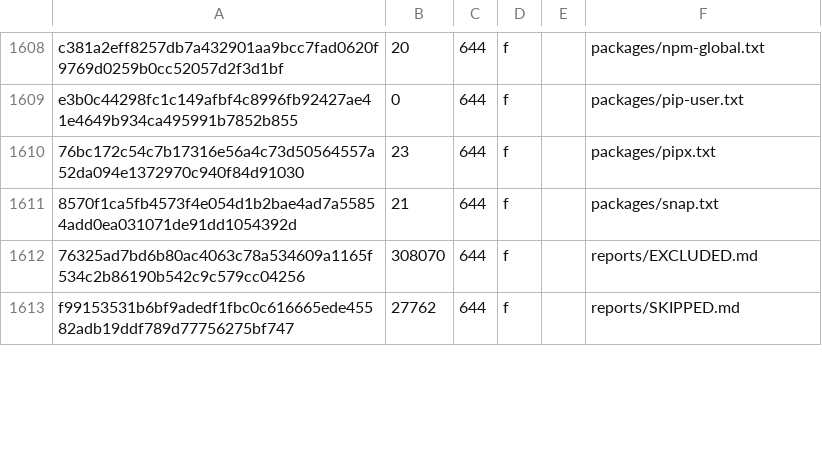
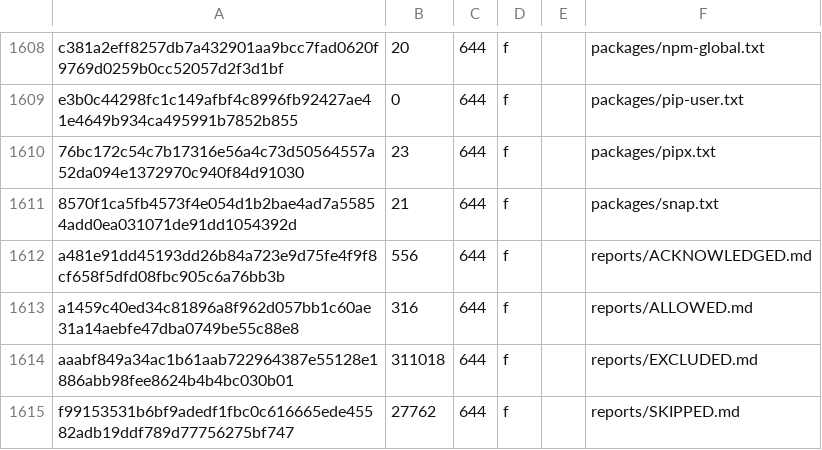
Before and after one commit to longme179/horrible-graveyard-desktop, a TSV file: manifest.tsv, drawn as a sheet; only a part is shown, gaps mark what is left out; the diff covers the shown part only.

```diff
--- a/manifest.tsv
+++ b/manifest.tsv
@@ -1611,3 +1611,5 @@ e3b0c44298fc1c149afbf4c8996fb92427ae41e4649b934ca495991b7852b855	0	644	f		packag
 8570f1ca5fb4573f4e054d1b2bae4ad7a55854add0ea031071de91dd1054392d	21	644	f		packages/snap.txt
-76325ad7bd6b80ac4063c78a534609a1165f534c2b86190b542c9c579cc04256	308070	644	f		reports/EXCLUDED.md
+a481e91dd45193dd26b84a723e9d75fe4f9f8cf658f5dfd08fbc905c6a76bb3b	556	644	f		reports/ACKNOWLEDGED.md
+a1459c40ed34c81896a8f962d057bb1c60ae31a14aebfe47dba0749be55c88e8	316	644	f		reports/ALLOWED.md
+aaabf849a34ac1b61aab722964387e55128e1886abb98fee8624b4b4bc030b01	311018	644	f		reports/EXCLUDED.md
 f99153531b6bf9adedf1fbc0c616665ede45582adb19ddf789d77756275bf747	27762	644	f		reports/SKIPPED.md
```
Also changed, not shown: 10 edited cells elsewhere in this file, 11 other files.
